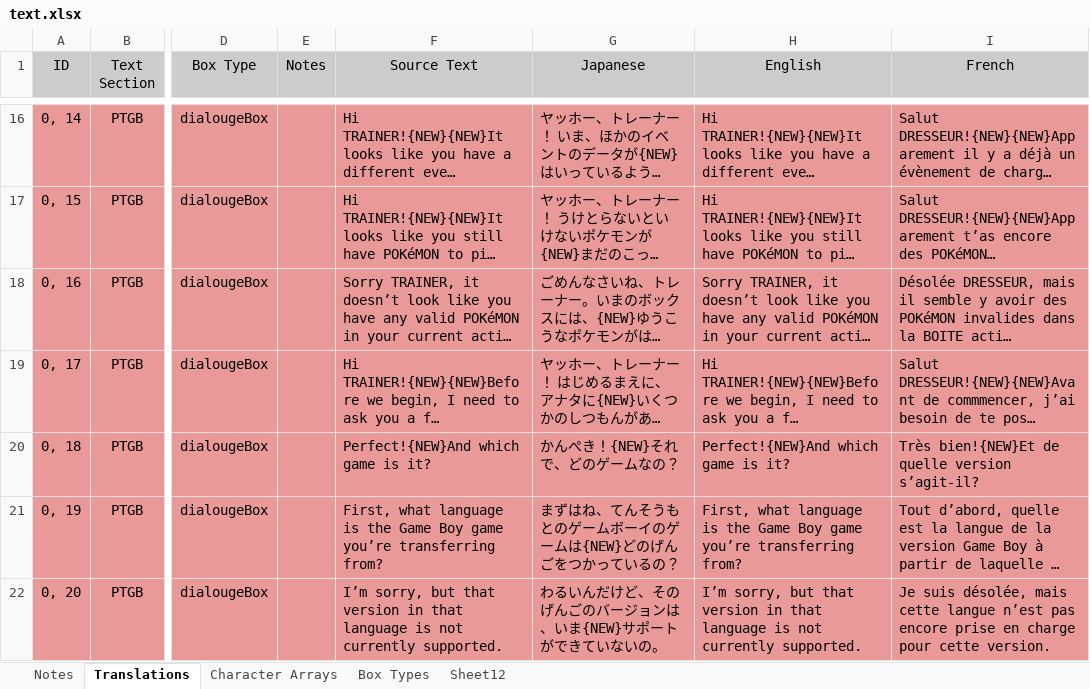
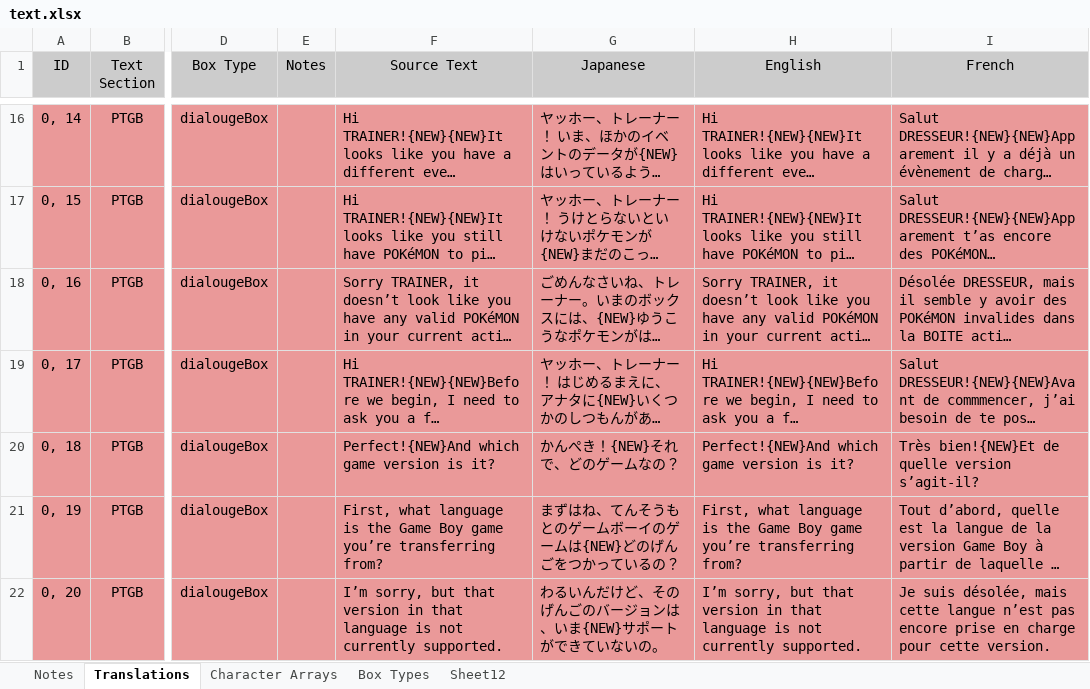
Before and after one commit to GearsProgress/Poke_Transporter_GB, an Excel workbook: tools/text_helper/text.xlsx, sheet Translations, drawn as a sheet; only a part is shown, gaps mark what is left out; long unchanged cells end in …; values as stored, in another font and other column widths than the file's, no borders; charts and pictures and conditional formats and table styles not drawn; the diff names each change by its address in the sheet, - before the commit and + after, or states it on an @@ line.

Commit message:
Adding in the GameBoy packet commands

```diff
--- a/tools/text_helper/text.xlsx (sheet Translations)
+++ b/tools/text_helper/text.xlsx (sheet Translations)
-F20 (Source Text): Perfect!{NEW}And which game is it?
+F20 (Source Text): Perfect!{NEW}And which game version is it?
-H20 (English): Perfect!{NEW}And which game is it?
+H20 (English): Perfect!{NEW}And which game version is it?
```
Also changed, not shown: sheet Character Arrays, 4 other files.
